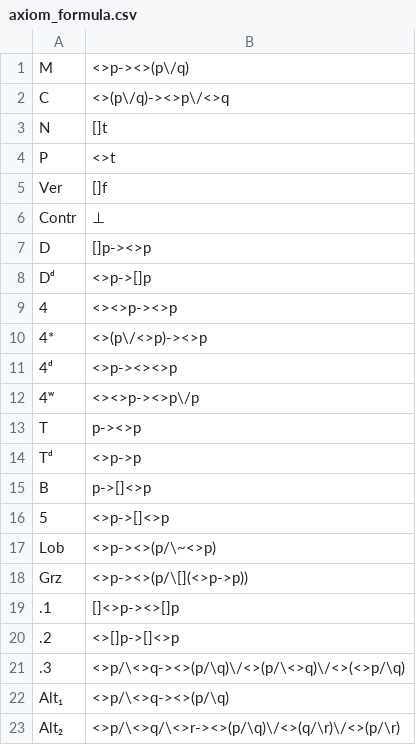
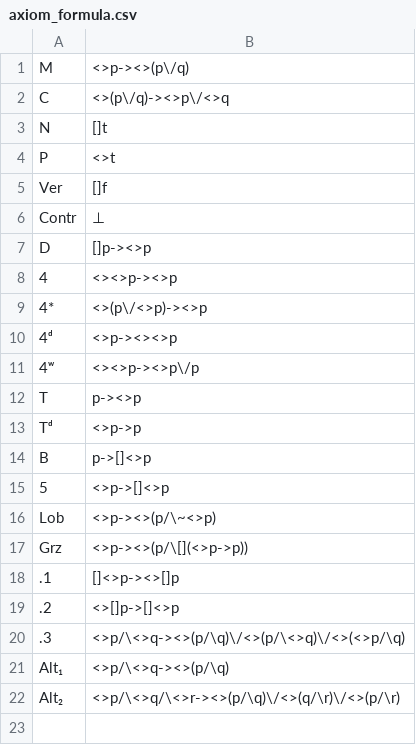
Before and after one commit to Lev135/modal-logic-ontology, a CSV file: src/facts/axiom_formula.csv, drawn as a sheet.

```diff
--- a/src/facts/axiom_formula.csv
+++ b/src/facts/axiom_formula.csv
@@ -7,3 +7,2 @@ Contr,⊥
 D,[]p-><>p
-Dᵈ,<>p->[]p
 4,<><>p-><>p
```
Also changed, not shown: src/facts/cong_ext.csv, src/facts/proves.csv, 3 other files.
